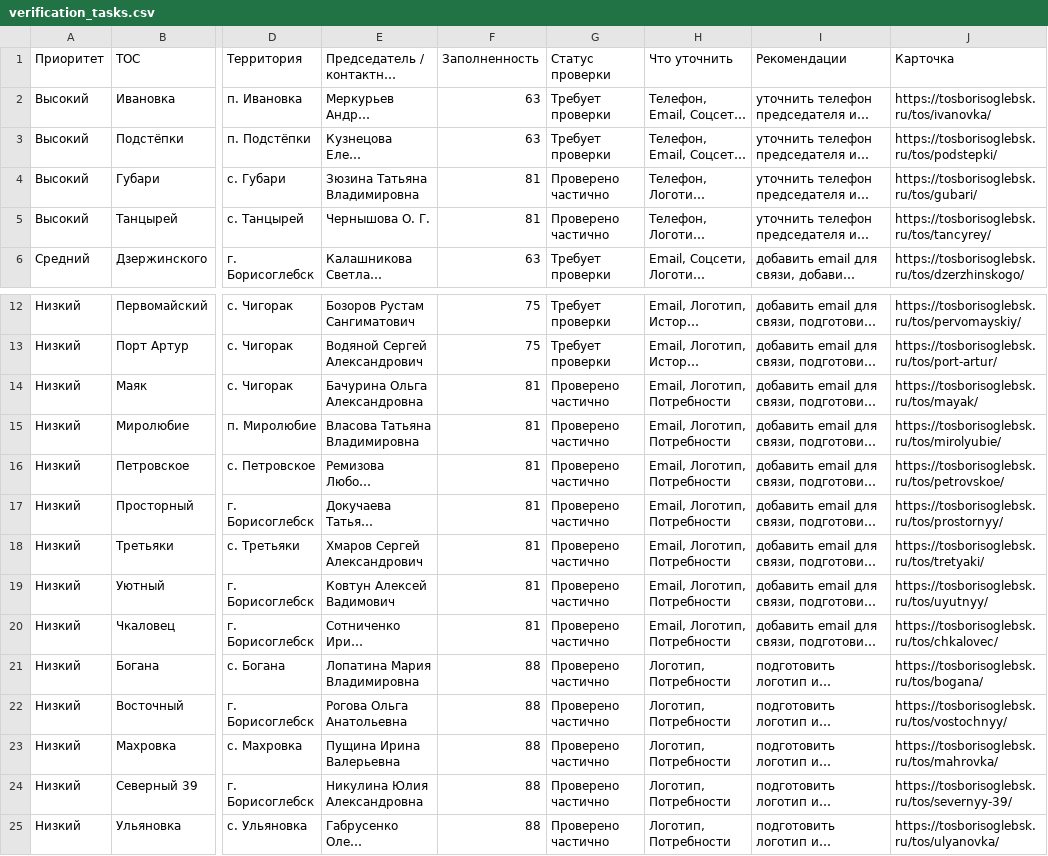
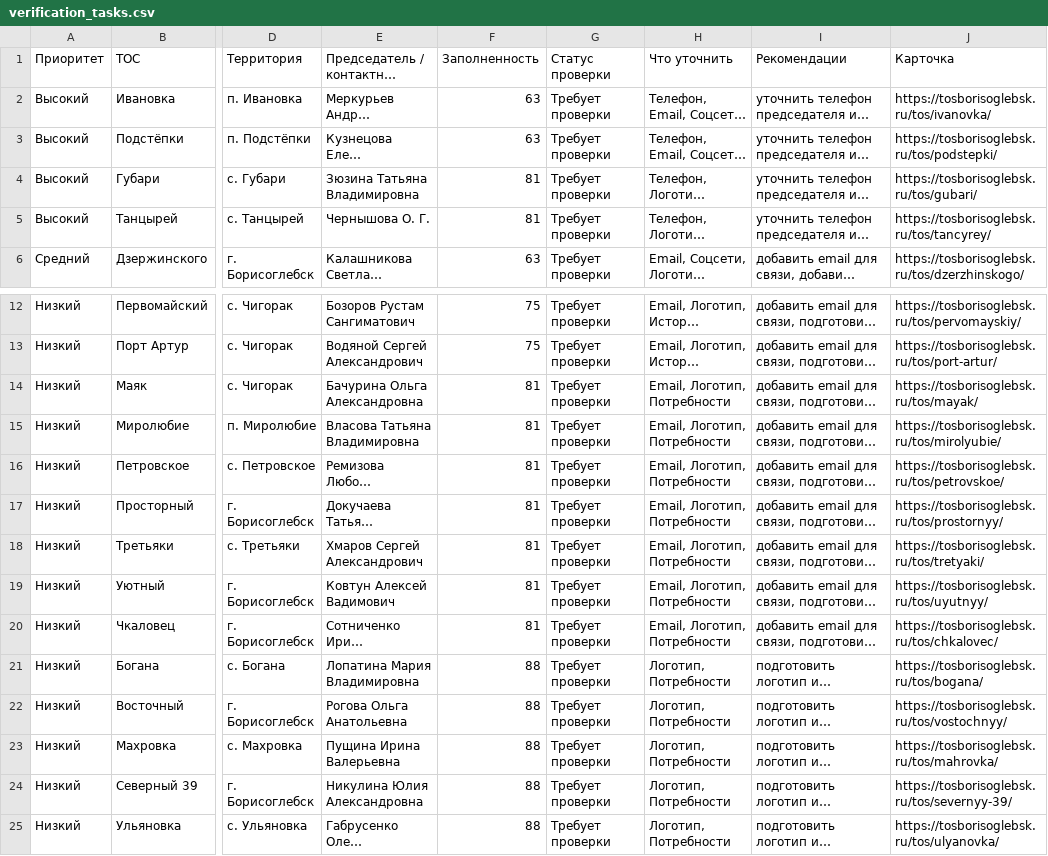
Before and after one commit to deputat36/tosborisoglebsk.github.io, a CSV file: data/verification_tasks.csv, drawn as a sheet; only a part is shown, gaps mark what is left out; long unchanged cells end in …; the diff names each change by its address in the sheet, - before the commit and + after, or states it on an @@ line.

```diff
--- a/data/verification_tasks.csv
+++ b/data/verification_tasks.csv
-G4:G5 (Статус проверки): Проверено частично
+G4:G5 (Статус проверки): Требует проверки
-G14:G25 (Статус проверки): Проверено частично
+G14:G25 (Статус проверки): Требует проверки
```
Also changed, not shown: 37 other files.
